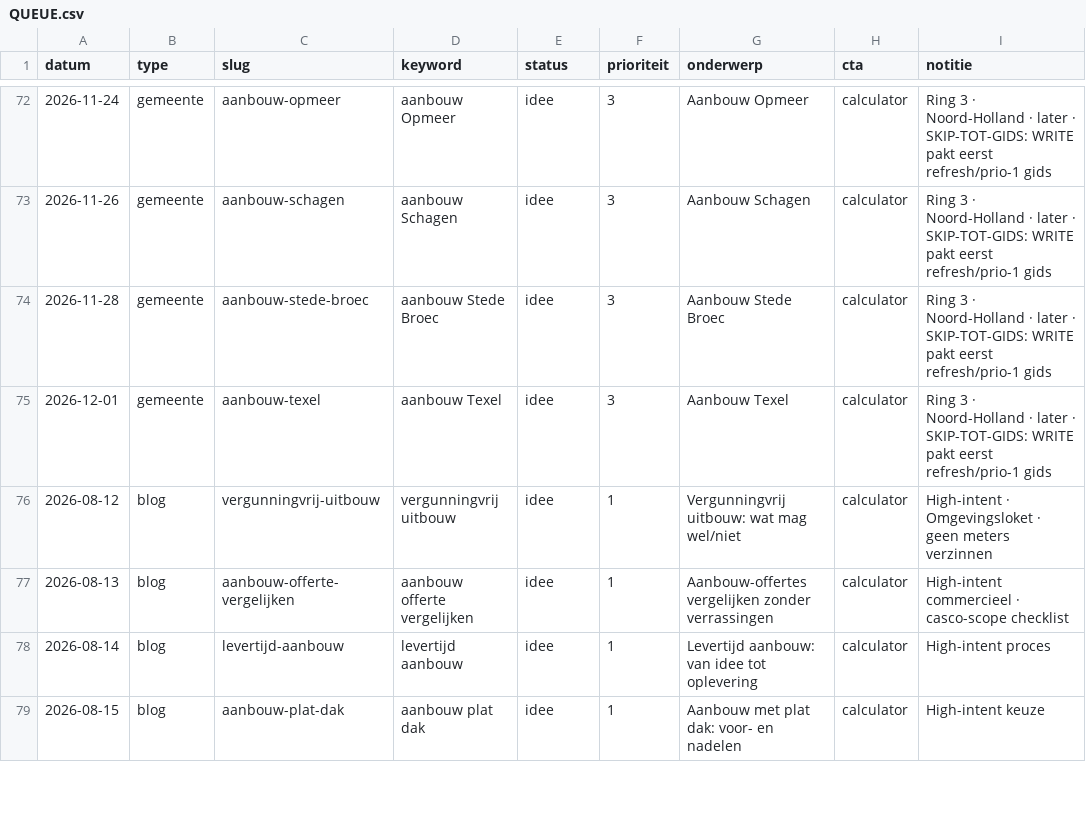
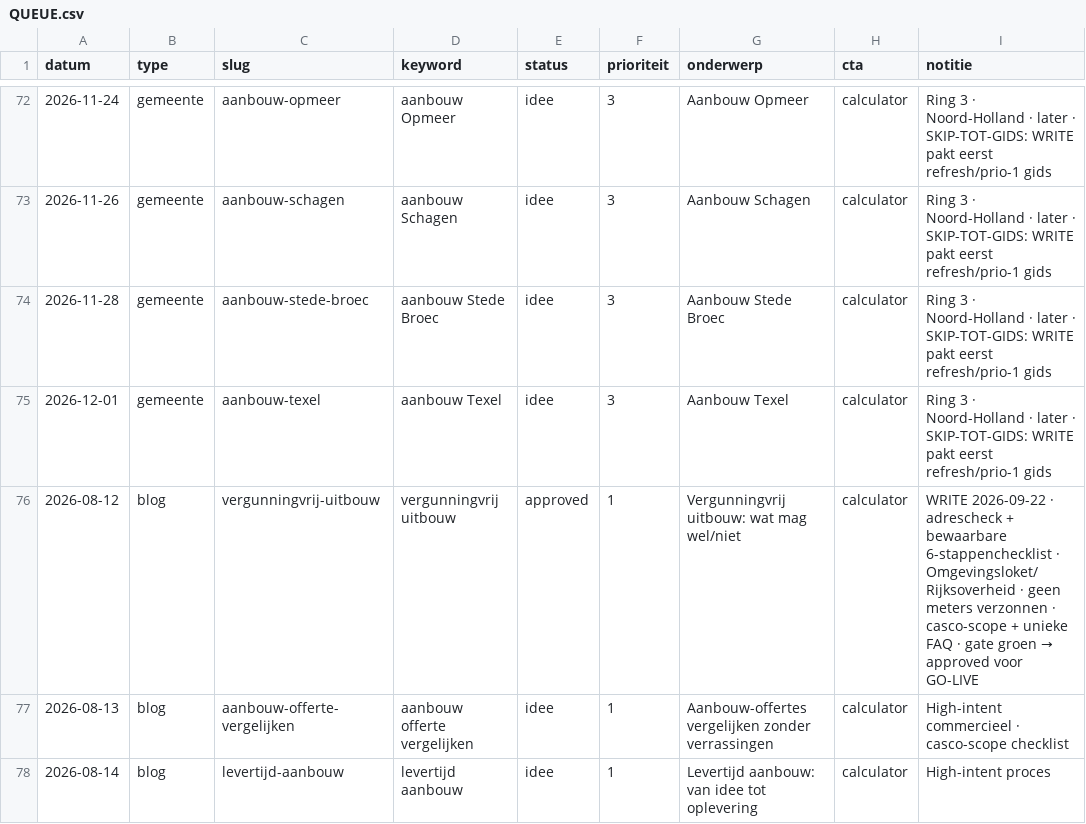
Before and after one commit to Koenpenha/aanbouwdirect-web, a CSV file: _seo/QUEUE.csv, drawn as a sheet; only a part is shown, gaps mark what is left out; the shorter side is filled out with more unchanged rows.

```diff
--- a/_seo/QUEUE.csv
+++ b/_seo/QUEUE.csv
@@ -75,3 +75,3 @@ datum,type,slug,keyword,status,prioriteit,onderwerp,cta,notitie
 2026-12-01,gemeente,aanbouw-texel,aanbouw Texel,idee,3,Aanbouw Texel,calculator,Ring 3 · Noord-Holland · later · SKIP-TOT-GIDS: WRITE pakt eerst refresh/prio-1 gids
-2026-08-12,blog,vergunningvrij-uitbouw,vergunningvrij uitbouw,idee,1,Vergunningvrij uitbouw: wat mag wel/niet,calculator,High-intent · Omgevingsloket · geen meters verzinnen
+2026-08-12,blog,vergunningvrij-uitbouw,vergunningvrij uitbouw,approved,1,Vergunningvrij uitbouw: wat mag wel/niet,calculator,WRITE 2026-09-22 · adrescheck + bewaarbare 6-stappenchecklist · Omgevingsloket/Rijksoverheid · geen meters verzonnen · casco-scope + unieke FAQ · gate groen → approved voor GO-LIVE
 2026-08-13,blog,aanbouw-offerte-vergelijken,aanbouw offerte vergelijken,idee,1,Aanbouw-offertes vergelijken zonder verrassingen,calculator,High-intent commercieel · casco-scope checklist
```
Also changed, not shown: 3 other files.
